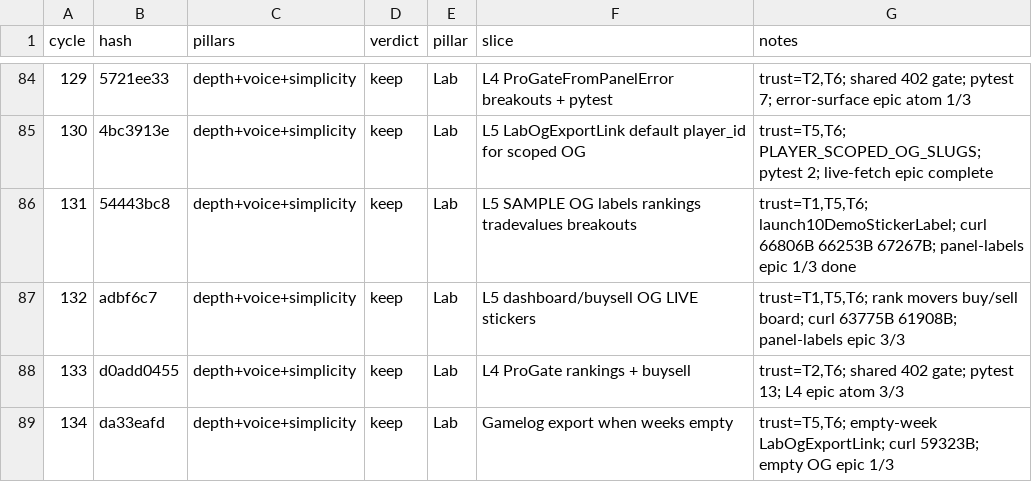
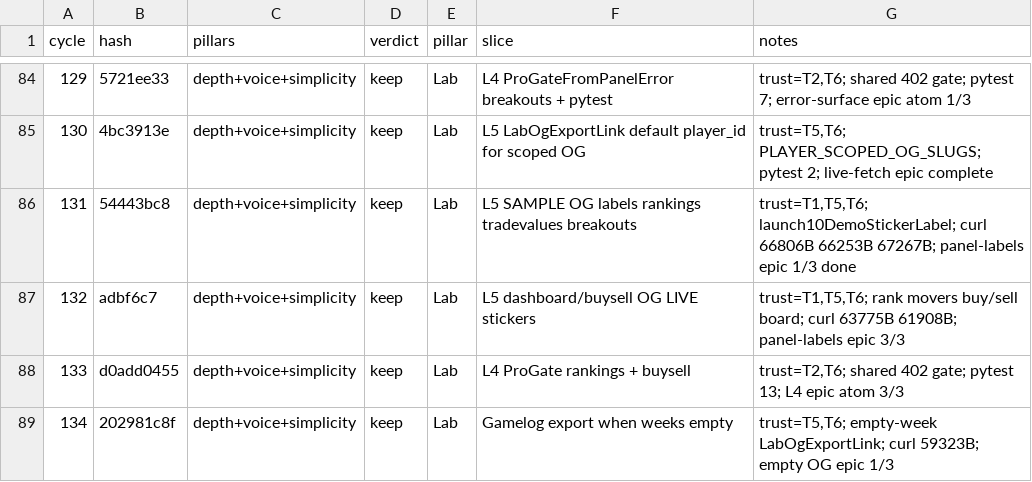
Before and after one commit to swaggerdagger987/razzle, a TSV file: docs/v2/results.tsv, drawn as a sheet; only a part is shown, gaps mark what is left out.

```diff
--- a/docs/v2/results.tsv
+++ b/docs/v2/results.tsv
@@ -88,2 +88,2 @@ cycle	hash	pillars	verdict	pillar	slice	notes
 133	d0add0455	depth+voice+simplicity	keep	Lab	L4 ProGate rankings + buysell	trust=T2,T6; shared 402 gate; pytest 13; L4 epic atom 3/3
-134	da33eafd	depth+voice+simplicity	keep	Lab	Gamelog export when weeks empty	trust=T5,T6; empty-week LabOgExportLink; curl 59323B; empty OG epic 1/3
+134	202981c8f	depth+voice+simplicity	keep	Lab	Gamelog export when weeks empty	trust=T5,T6; empty-week LabOgExportLink; curl 59323B; empty OG epic 1/3
```
Also changed, not shown: 3 other files.
